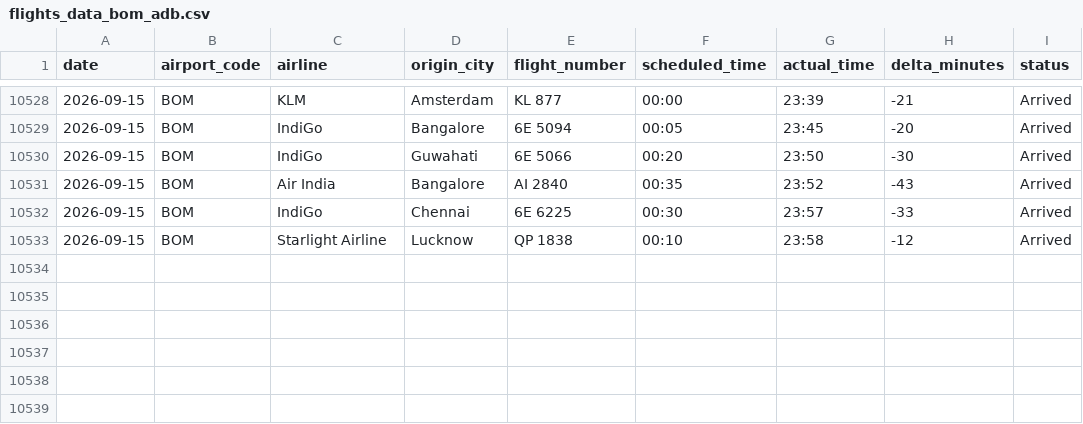
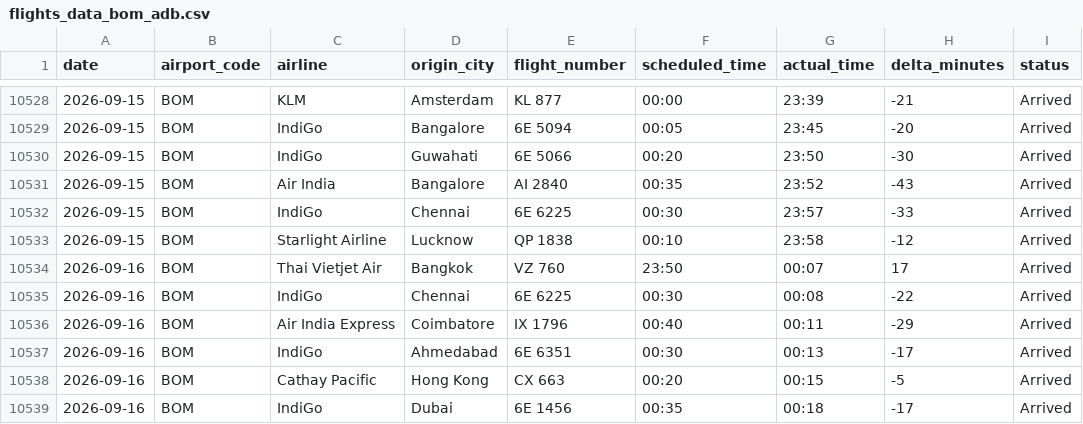
Before and after one commit to Ragadeepsai/Airport_Congestions_Analysis, a CSV file: data/flights_data_bom_adb.csv, drawn as a sheet; only a part is shown, gaps mark what is left out; the diff names each change by its address in the sheet, - before the commit and + after, or states it on an @@ line.

```diff
--- a/data/flights_data_bom_adb.csv
+++ b/data/flights_data_bom_adb.csv
+row 10534: 2026-09-16 | BOM | Thai Vietjet Air | Bangkok | VZ 760 | 23:50 | 00:07 | 17 | Arrived
+row 10535: 2026-09-16 | BOM | IndiGo | Chennai | 6E 6225 | 00:30 | 00:08 | -22 | Arrived
+row 10536: 2026-09-16 | BOM | Air India Express | Coimbatore | IX 1796 | 00:40 | 00:11 | -29 | Arrived
+row 10537: 2026-09-16 | BOM | IndiGo | Ahmedabad | 6E 6351 | 00:30 | 00:13 | -17 | Arrived
+row 10538: 2026-09-16 | BOM | Cathay Pacific | Hong Kong | CX 663 | 00:20 | 00:15 | -5 | Arrived
+row 10539: 2026-09-16 | BOM | IndiGo | Dubai | 6E 1456 | 00:35 | 00:18 | -17 | Arrived
```
